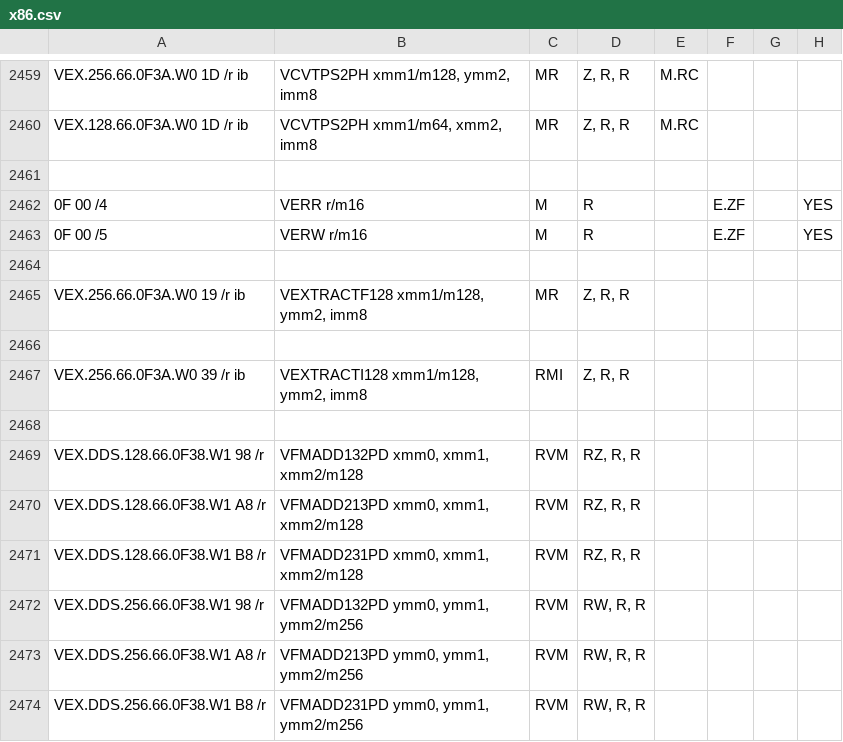
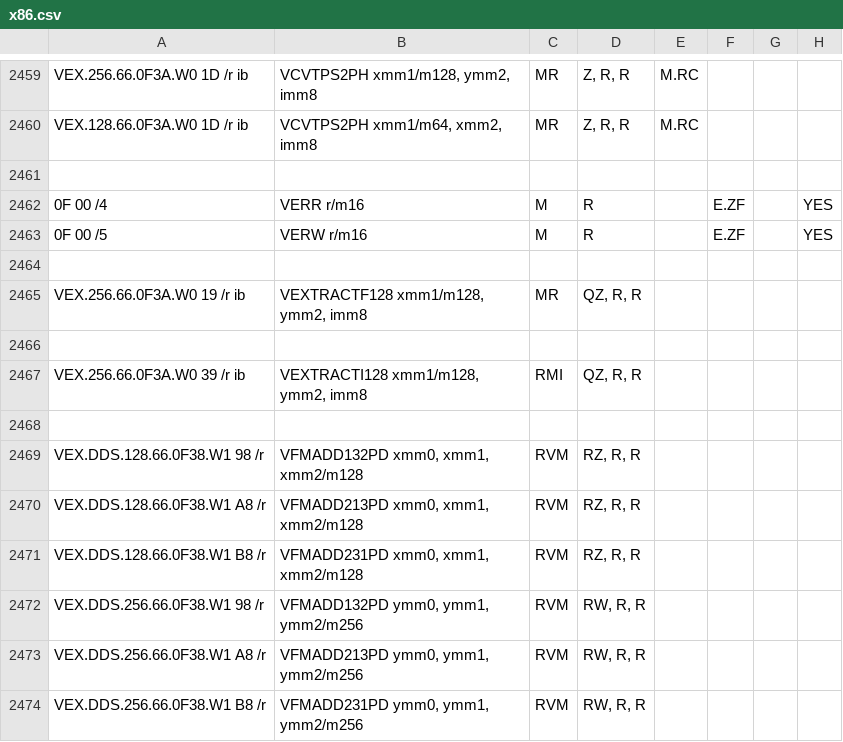
Before and after one commit to StanfordPL/x64asm, a CSV file: src/x86.csv, drawn as a sheet; only a part is shown, gaps mark what is left out; the diff names each change by its address in the sheet, - before the commit and + after, or states it on an @@ line.

Commit message:
spreadsheet bug for vextracti128

```diff
--- a/src/x86.csv
+++ b/src/x86.csv
-D2465: Z, R, R
+D2465: QZ, R, R
-D2467: Z, R, R
+D2467: QZ, R, R
```
